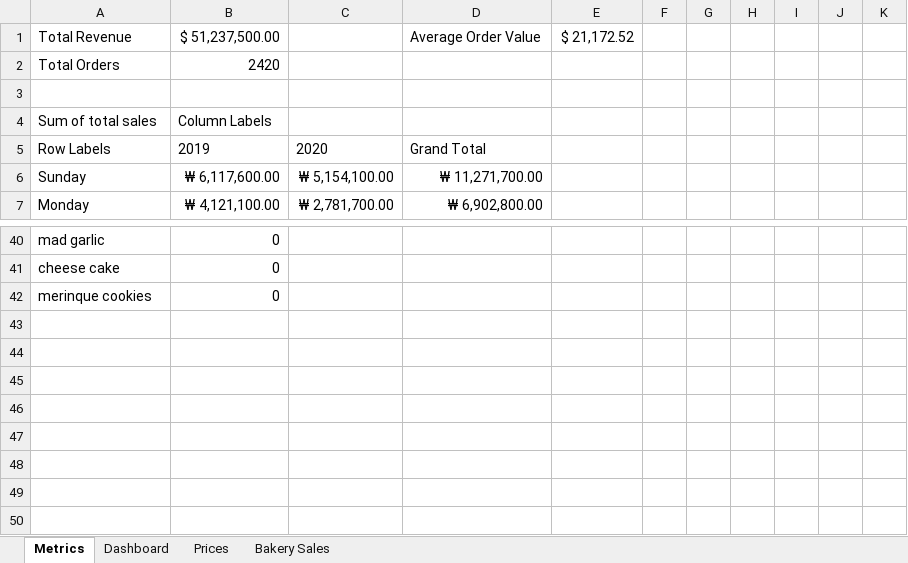
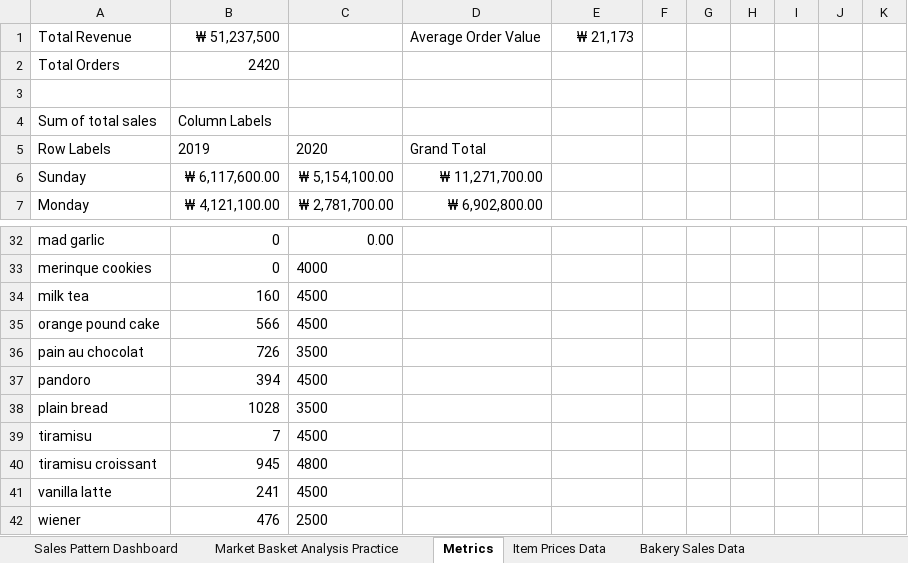
Before and after one commit to daniellaakpoguma/Data-Analsyt-Portfolio, an Excel workbook: Microsoft Excel/Bakery Sales Dashboard/Dashboard.xlsx, sheet Metrics, drawn as a sheet; only a part is shown, gaps mark what is left out; values as stored, in another font and other column widths than the file's, no borders; table styles not drawn; removed rows and columns are numbered as before the commit, all else as after; the diff covers the shown part only; the diff names each change by its address in the sheet, - before the commit and + after, or states it on an @@ line.

```diff
--- a/Microsoft Excel/Bakery Sales Dashboard/Dashboard.xlsx (sheet Metrics)
+++ b/Microsoft Excel/Bakery Sales Dashboard/Dashboard.xlsx (sheet Metrics)
-sheet tab: Dashboard
+sheet tab: Sales Pattern Dashboard
-sheet tab: Prices
+sheet tab: Item Prices Data
-sheet tab: Bakery Sales
+sheet tab: Bakery Sales Data
+sheet tab: Market Basket Analysis Practice
@@ sheet tab order changed: Sales Pattern Dashboard | Market Basket Analysis Practice | Metrics | Item Prices Data | Bakery Sales Data @@
-B1: $ 51,237,500.00
+B1: ₩ 51,237,500
-E1: $ 21,172.52
+E1: ₩ 21,173
-C32: (empty)
+C32: 0.00
-row 41: cheese cake | 0
-C33: (empty)
+C33: 4000
+row 34: milk tea | 160 | 4500
+row 35: orange pound cake | 566 | 4500
+row 36: pain au chocolat | 726 | 3500
+row 37: pandoro | 394 | 4500
+row 38: plain bread | 1028 | 3500
+row 39: tiramisu | 7 | 4500
+row 40: tiramisu croissant | 945 | 4800
+row 41: vanilla latte | 241 | 4500
+row 42: wiener | 476 | 2500
```
Also changed, not shown: 9 added rows, 17 removed rows and 8 edited cells elsewhere in this sheet, sheet Item Prices Data, sheet Bakery Sales Data, formulas that keep their value, charts or pictures, 1 other file.
